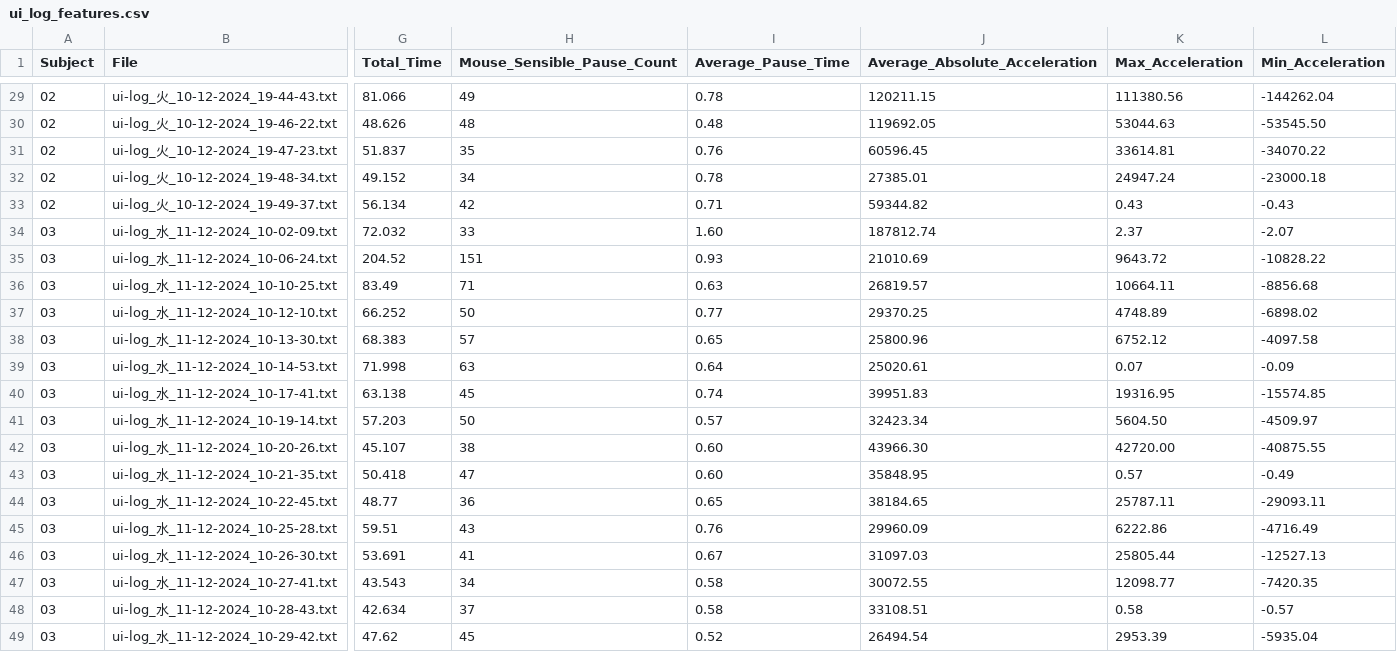
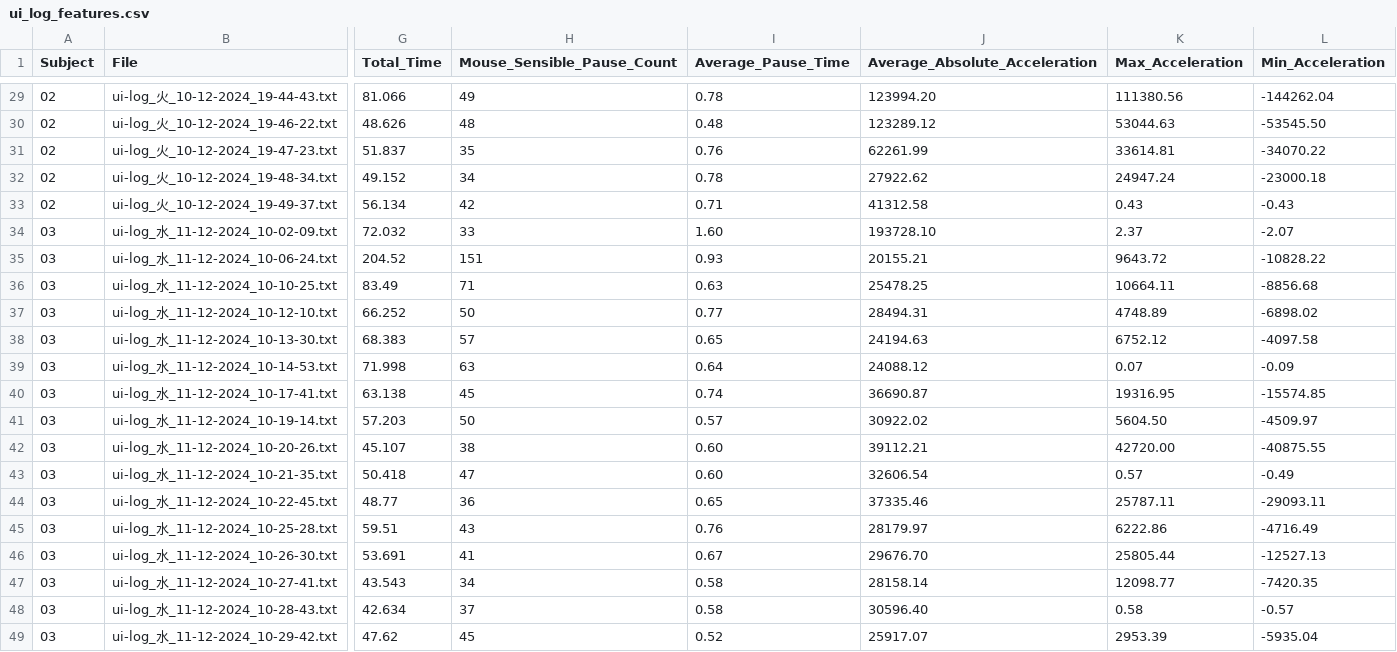
Before and after one commit to RakiPanda/ui-log_ExtractValues, a CSV file: ui_log_features.csv, drawn as a sheet; only a part is shown, gaps mark what is left out; the diff covers the shown part only; the diff names each change by its address in the sheet, - before the commit and + after, or states it on an @@ line.

Commit message:
calculate_average_absolute_acceleration_すごい数値でかいけど多分あっている

```diff
--- a/ui_log_features.csv
+++ b/ui_log_features.csv
-J29 (Average_Absolute_Acceleration): 120211.15
+J29 (Average_Absolute_Acceleration): 123994.20
-J30 (Average_Absolute_Acceleration): 119692.05
+J30 (Average_Absolute_Acceleration): 123289.12
-J31 (Average_Absolute_Acceleration): 60596.45
+J31 (Average_Absolute_Acceleration): 62261.99
-J32 (Average_Absolute_Acceleration): 27385.01
+J32 (Average_Absolute_Acceleration): 27922.62
-J33 (Average_Absolute_Acceleration): 59344.82
+J33 (Average_Absolute_Acceleration): 41312.58
-J34 (Average_Absolute_Acceleration): 187812.74
+J34 (Average_Absolute_Acceleration): 193728.10
-J35 (Average_Absolute_Acceleration): 21010.69
+J35 (Average_Absolute_Acceleration): 20155.21
-J36 (Average_Absolute_Acceleration): 26819.57
+J36 (Average_Absolute_Acceleration): 25478.25
-J37 (Average_Absolute_Acceleration): 29370.25
+J37 (Average_Absolute_Acceleration): 28494.31
-J38 (Average_Absolute_Acceleration): 25800.96
+J38 (Average_Absolute_Acceleration): 24194.63
-J39 (Average_Absolute_Acceleration): 25020.61
+J39 (Average_Absolute_Acceleration): 24088.12
-J40 (Average_Absolute_Acceleration): 39951.83
+J40 (Average_Absolute_Acceleration): 36690.87
-J41 (Average_Absolute_Acceleration): 32423.34
+J41 (Average_Absolute_Acceleration): 30922.02
-J42 (Average_Absolute_Acceleration): 43966.30
+J42 (Average_Absolute_Acceleration): 39112.21
-J43 (Average_Absolute_Acceleration): 35848.95
+J43 (Average_Absolute_Acceleration): 32606.54
-J44 (Average_Absolute_Acceleration): 38184.65
+J44 (Average_Absolute_Acceleration): 37335.46
-J45 (Average_Absolute_Acceleration): 29960.09
+J45 (Average_Absolute_Acceleration): 28179.97
-J46 (Average_Absolute_Acceleration): 31097.03
+J46 (Average_Absolute_Acceleration): 29676.70
-J47 (Average_Absolute_Acceleration): 30072.55
+J47 (Average_Absolute_Acceleration): 28158.14
-J48 (Average_Absolute_Acceleration): 33108.51
+J48 (Average_Absolute_Acceleration): 30596.40
-J49 (Average_Absolute_Acceleration): 26494.54
+J49 (Average_Absolute_Acceleration): 25917.07
```
Also changed, not shown: 27 edited cells elsewhere in this file, 1 other file.
